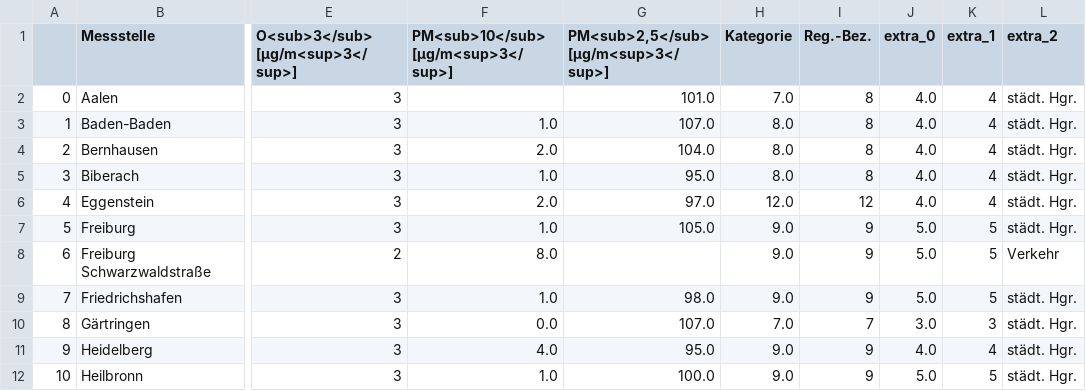
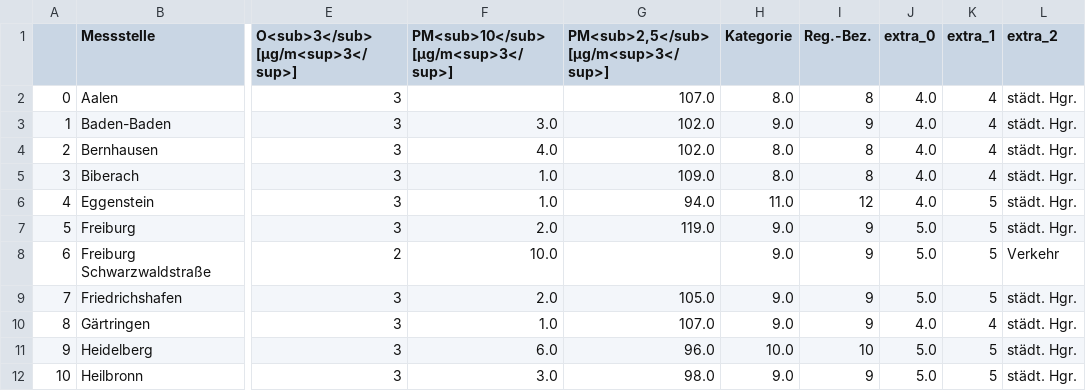
Before and after one commit to CHesseling/feinstaub_bw, a CSV file: lufttabelle.csv, drawn as a sheet; only a part is shown, gaps mark what is left out; the diff covers the shown part only; the diff names each change by its address in the sheet, - before the commit and + after, or states it on an @@ line.

```diff
--- a/lufttabelle.csv
+++ b/lufttabelle.csv
-G2: 101.0
+G2: 107.0
-H2 (Kategorie): 7.0
+H2 (Kategorie): 8.0
-F3: 1.0
+F3: 3.0
-G3: 107.0
+G3: 102.0
-H3 (Kategorie): 8.0
+H3 (Kategorie): 9.0
-I3 (Reg.-Bez.): 8
+I3 (Reg.-Bez.): 9
-F4: 2.0
+F4: 4.0
-G4: 104.0
+G4: 102.0
-G5: 95.0
+G5: 109.0
-F6: 2.0
+F6: 1.0
-G6: 97.0
+G6: 94.0
-H6 (Kategorie): 12.0
+H6 (Kategorie): 11.0
-K6 (extra_1): 4
+K6 (extra_1): 5
-F7: 1.0
+F7: 2.0
-G7: 105.0
+G7: 119.0
-F8: 8.0
+F8: 10.0
-F9: 1.0
+F9: 2.0
-G9: 98.0
+G9: 105.0
-F10: 0.0
+F10: 1.0
-H10 (Kategorie): 7.0
+H10 (Kategorie): 9.0
-I10 (Reg.-Bez.): 7
+I10 (Reg.-Bez.): 9
-J10 (extra_0): 3.0
+J10 (extra_0): 4.0
-K10 (extra_1): 3
+K10 (extra_1): 4
-F11: 4.0
+F11: 6.0
-G11: 95.0
+G11: 96.0
-H11 (Kategorie): 9.0
+H11 (Kategorie): 10.0
-I11 (Reg.-Bez.): 9
+I11 (Reg.-Bez.): 10
-J11 (extra_0): 4.0
+J11 (extra_0): 5.0
-K11 (extra_1): 4
+K11 (extra_1): 5
-F12: 1.0
+F12: 3.0
-G12: 100.0
+G12: 98.0
```
Also changed, not shown: 87 edited cells elsewhere in this file.
